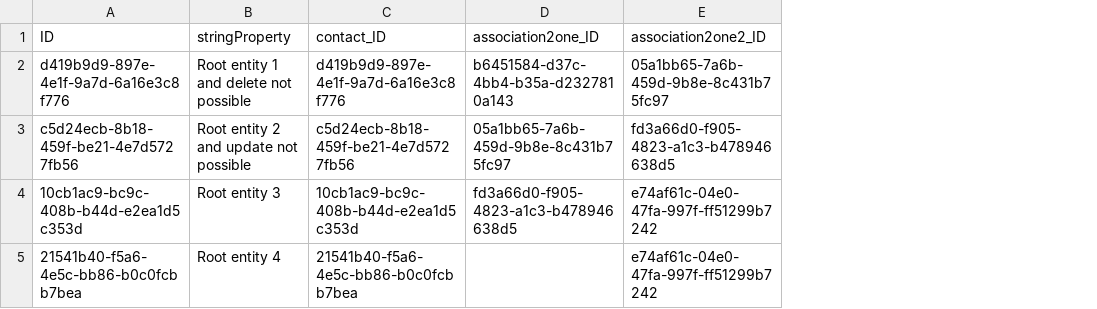
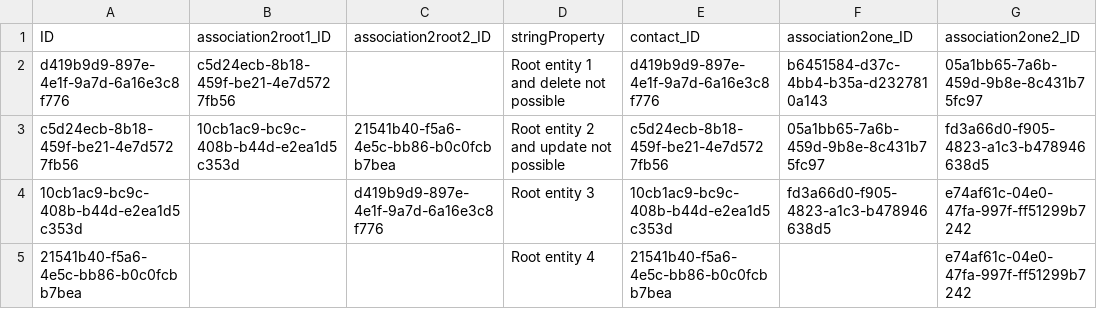
Before and after one commit to gregorwolf/fiori-elements-feature-showcase, a CSV file: db/data/sap.fe.showcase-RootEntities.csv, drawn as a sheet; only a part is shown; the diff names each change by its address in the sheet, - before the commit and + after, or states it on an @@ line.

```diff
--- a/db/data/sap.fe.showcase-RootEntities.csv
+++ b/db/data/sap.fe.showcase-RootEntities.csv
+column B (association2root1_ID), rows 2-3: c5d24ecb-8b18-459f-be21-4e7d5727fb56 | 10cb1ac9-bc9c-408b-b44d-e2ea1d5c353d
+column C (association2root2_ID), rows 3-4: 21541b40-f5a6-4e5c-bb86-b0c0fcbb7bea | d419b9d9-897e-4e1f-9a7d-6a16e3c8f776
```
Also changed, not shown: 6 other files.
